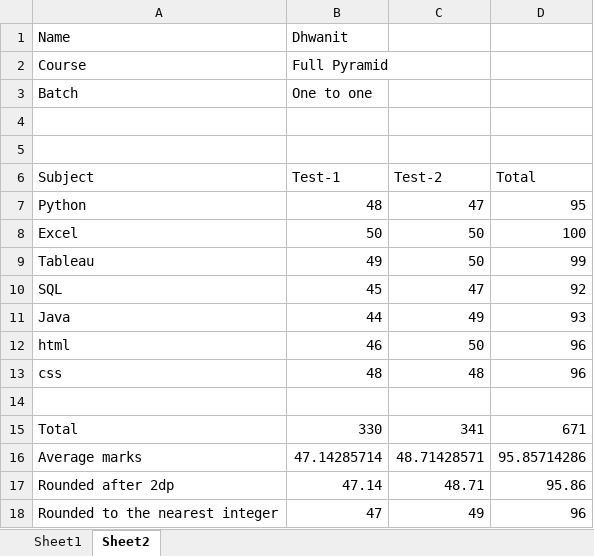
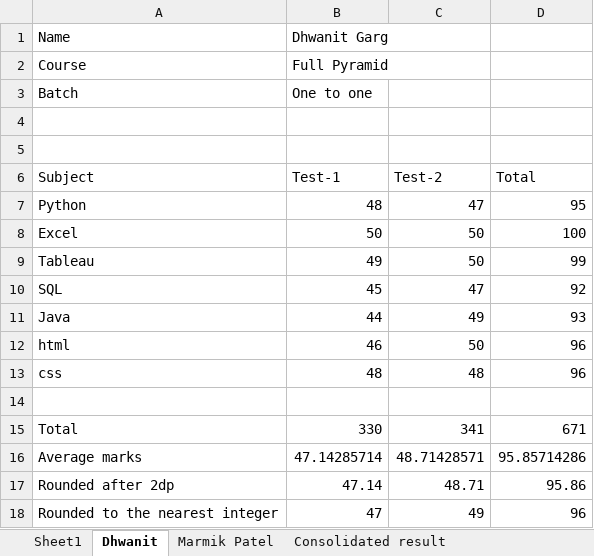
Before and after one commit to alakhpandya/all_batches, an Excel workbook: 2025_Dhwanit_One_to_one/02 Advanced Excel/jun18.xlsx, sheet Dhwanit, drawn as a sheet; values as stored, in another font and other column widths than the file's, no borders; the diff names each change by its address in the sheet, - before the commit and + after, or states it on an @@ line.

```diff
--- a/2025_Dhwanit_One_to_one/02 Advanced Excel/jun18.xlsx (sheet Dhwanit)
+++ b/2025_Dhwanit_One_to_one/02 Advanced Excel/jun18.xlsx (sheet Dhwanit)
-sheet tab: Sheet2
+sheet tab: Dhwanit
+sheet tab: Marmik Patel
+sheet tab: Consolidated result
-B1 (Test-1): Dhwanit
+B1 (Test-1): Dhwanit Garg
```
Also changed, not shown: 2024AIDataScienceGNRGeneral/Attendance2.xlsx, 2025_May_Fasttrack_DA/Attendance.xlsx, 8 other files.
